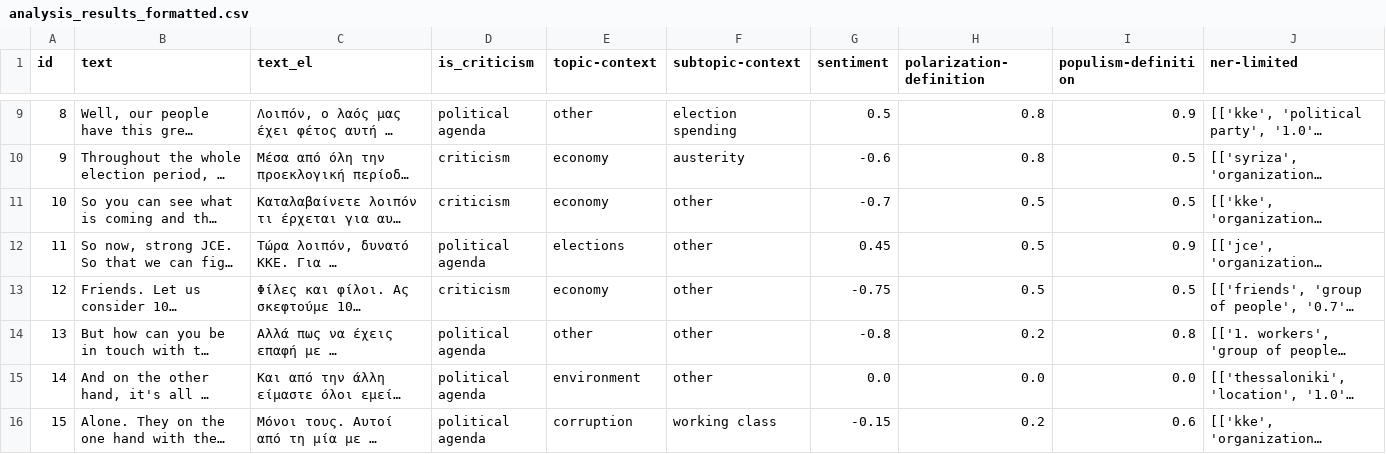
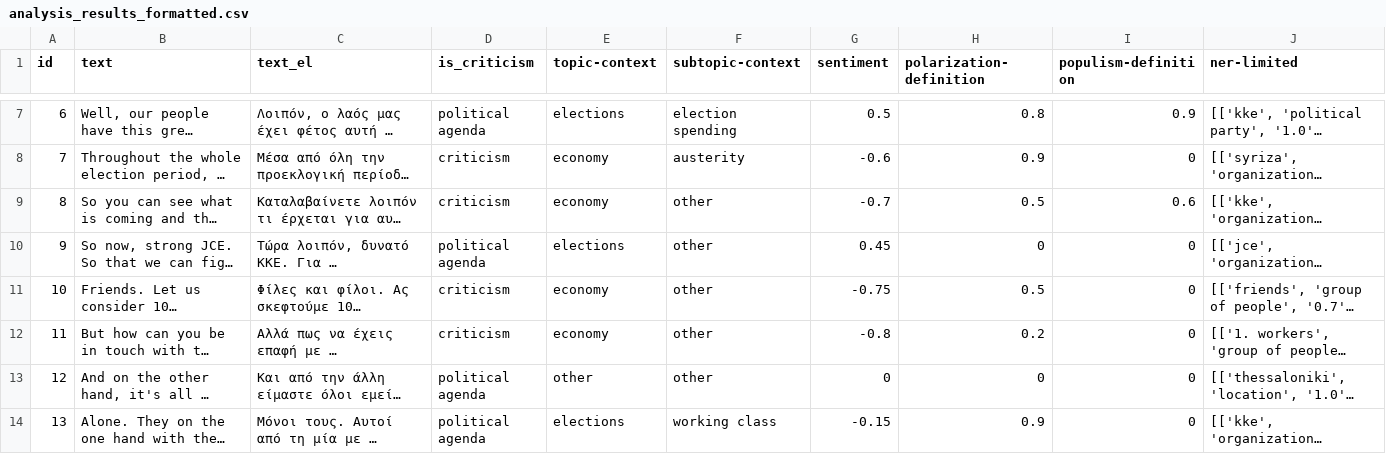
Before and after one commit to Datalab-AUTH/imedd-political-speech-data-test, a CSV file: pre-elections/Koutsoumpas/Koutsoumpas_2023_05_15_Thessaloniki/analysis/final/analysis_results_formatted.csv, drawn as a sheet; only a part is shown, gaps mark what is left out; long unchanged cells end in …; addresses are those after the commit; the diff covers the shown part only; the diff names each change by its address in the sheet, - before the commit and + after, or states it on an @@ line.

```diff
--- a/pre-elections/Koutsoumpas/Koutsoumpas_2023_05_15_Thessaloniki/analysis/final/analysis_results_formatted.csv
+++ b/pre-elections/Koutsoumpas/Koutsoumpas_2023_05_15_Thessaloniki/analysis/final/analysis_results_formatted.csv
@@ column A (id) renumbered from row 2 down @@
-E7 (topic-context): other
+E7 (topic-context): elections
-H8 (polarization-definition): 0.8
+H8 (polarization-definition): 0.9
-I8 (populism-definition): 0.5
+I8 (populism-definition): 0
-I9 (populism-definition): 0.5
+I9 (populism-definition): 0.6
-H10 (polarization-definition): 0.5
+H10 (polarization-definition): 0
-I10 (populism-definition): 0.9
+I10 (populism-definition): 0
-I11 (populism-definition): 0.5
+I11 (populism-definition): 0
-D12 (is_criticism): political agenda
+D12 (is_criticism): criticism
-E12 (topic-context): other
+E12 (topic-context): economy
-I12 (populism-definition): 0.8
+I12 (populism-definition): 0
-E13 (topic-context): environment
+E13 (topic-context): other
-G13 (sentiment): 0.0
+G13 (sentiment): 0
-H13 (polarization-definition): 0.0
+H13 (polarization-definition): 0
-I13 (populism-definition): 0.0
+I13 (populism-definition): 0
-E14 (topic-context): corruption
+E14 (topic-context): elections
-H14 (polarization-definition): 0.2
+H14 (polarization-definition): 0.9
-I14 (populism-definition): 0.6
+I14 (populism-definition): 0
```
Also changed, not shown: 4 added rows, 2 removed rows and 21 edited cells elsewhere in this file, 26 other files.
